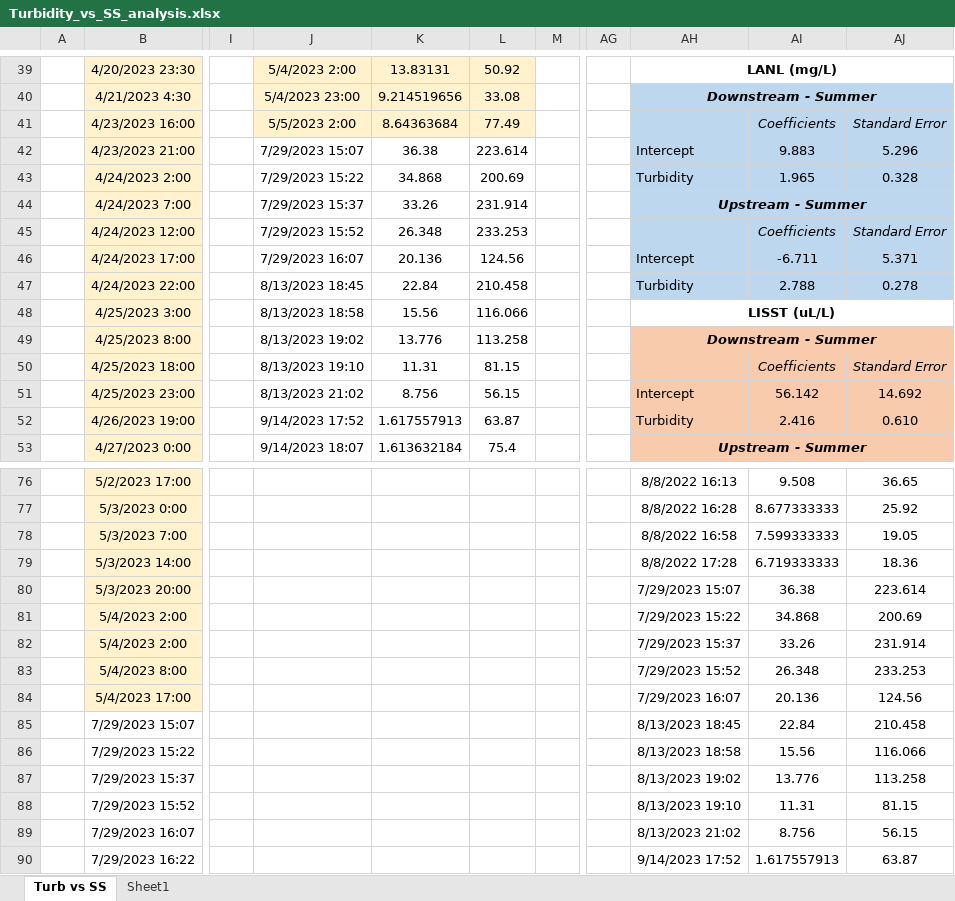
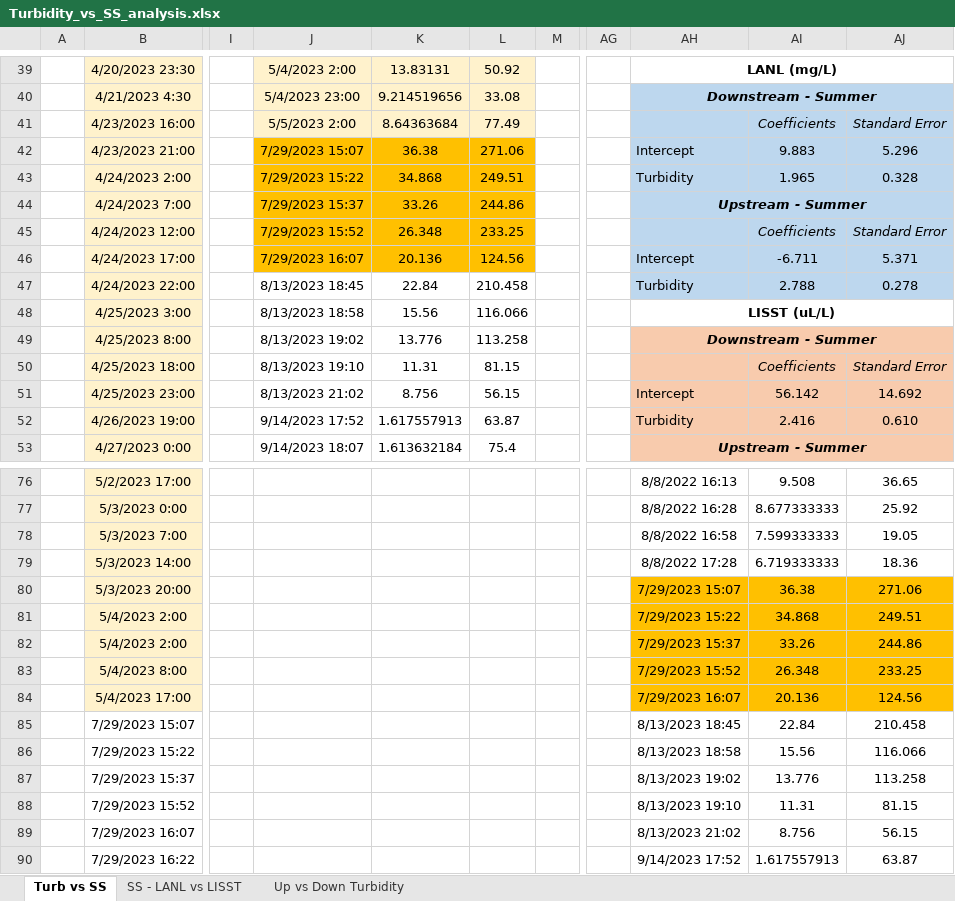
Before and after one commit to nicole-hucke/La_Jara, an Excel workbook: Suspended_Sediment_Analysis/Turbidity_vs_SS_analysis.xlsx, sheet Turb vs SS, drawn as a sheet; only a part is shown, gaps mark what is left out; values as stored, in another font and other column widths than the file's, no borders; charts and pictures not drawn; the diff names each change by its address in the sheet, - before the commit and + after, or states it on an @@ line.

Commit message:
got the turbidity relations between reaches 2023

```diff
--- a/Suspended_Sediment_Analysis/Turbidity_vs_SS_analysis.xlsx (sheet Turb vs SS)
+++ b/Suspended_Sediment_Analysis/Turbidity_vs_SS_analysis.xlsx (sheet Turb vs SS)
-sheet tab: Sheet1
+sheet tab: SS - LANL vs LISST
+sheet tab: Up vs Down Turbidity
-J42:L46 fill: none
+J42:L46 fill: #FFC000
-L42: 223.614
+L42: 271.06
-L43: 200.69
+L43: 249.51
-L44: 231.914
+L44: 244.86
-L45: 233.253
+L45: 233.25
-AH80:AJ84 fill: none
+AH80:AJ84 fill: #FFC000
-AJ80: 223.614
+AJ80: 271.06
-AJ81: 200.69
+AJ81: 249.51
-AJ82: 231.914
+AJ82: 244.86
-AJ83: 233.253
+AJ83: 233.25
```
Also changed, not shown: charts or pictures, 12 other files.
